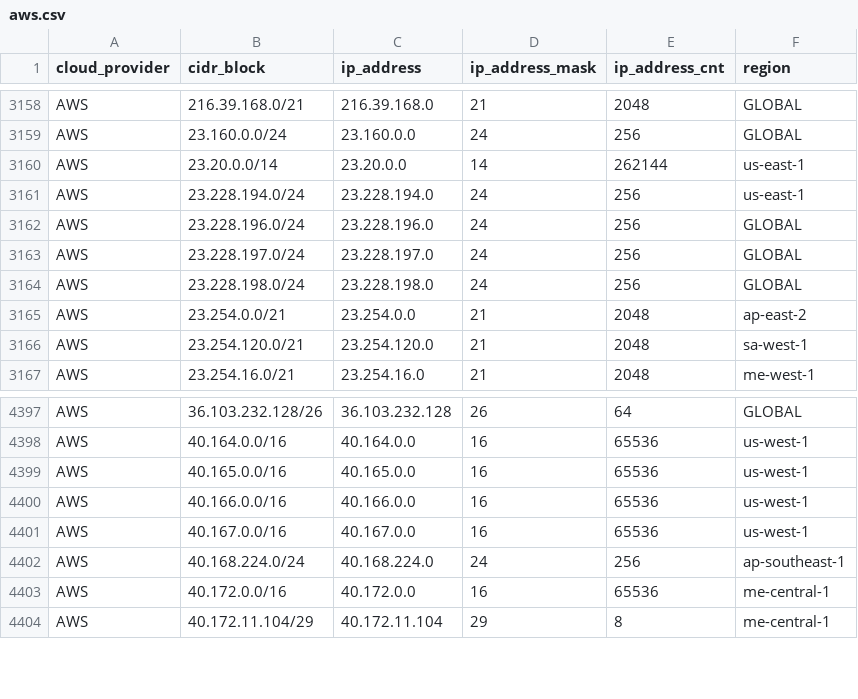
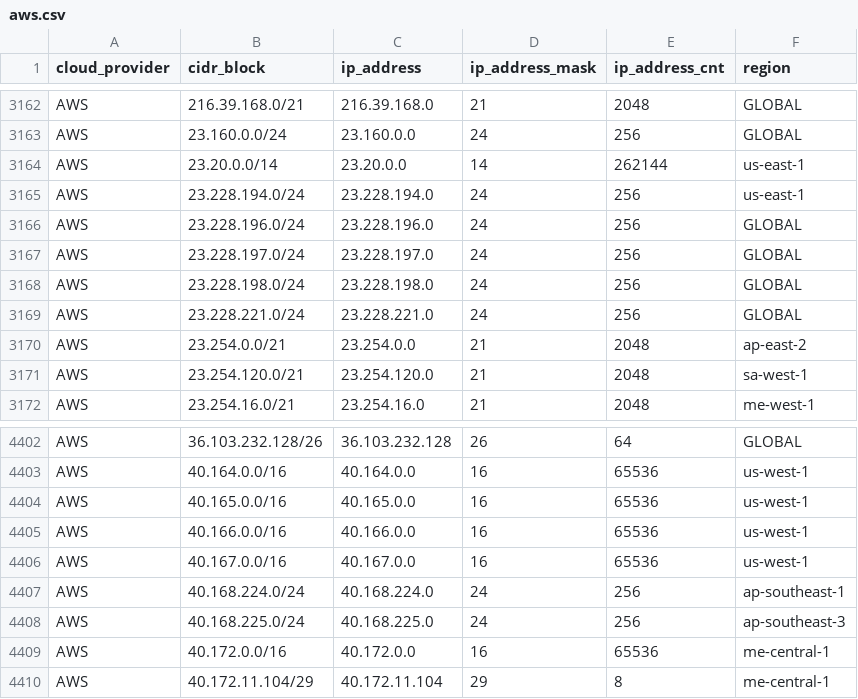
Before and after one commit to tobilg/public-cloud-provider-ip-ranges, a CSV file: data/providers/aws.csv, drawn as a sheet; only a part is shown, gaps mark what is left out; the diff covers the shown part only; the diff names each change by its address in the sheet, - before the commit and + after, or states it on an @@ line.

```diff
--- a/data/providers/aws.csv
+++ b/data/providers/aws.csv
+row 3169: AWS | 23.228.221.0/24 | 23.228.221.0 | 24 | 256 | GLOBAL
+row 4408: AWS | 40.168.225.0/24 | 40.168.225.0 | 24 | 256 | ap-southeast-3
```
Also changed, not shown: 6 added rows elsewhere in this file, 6 other files.
